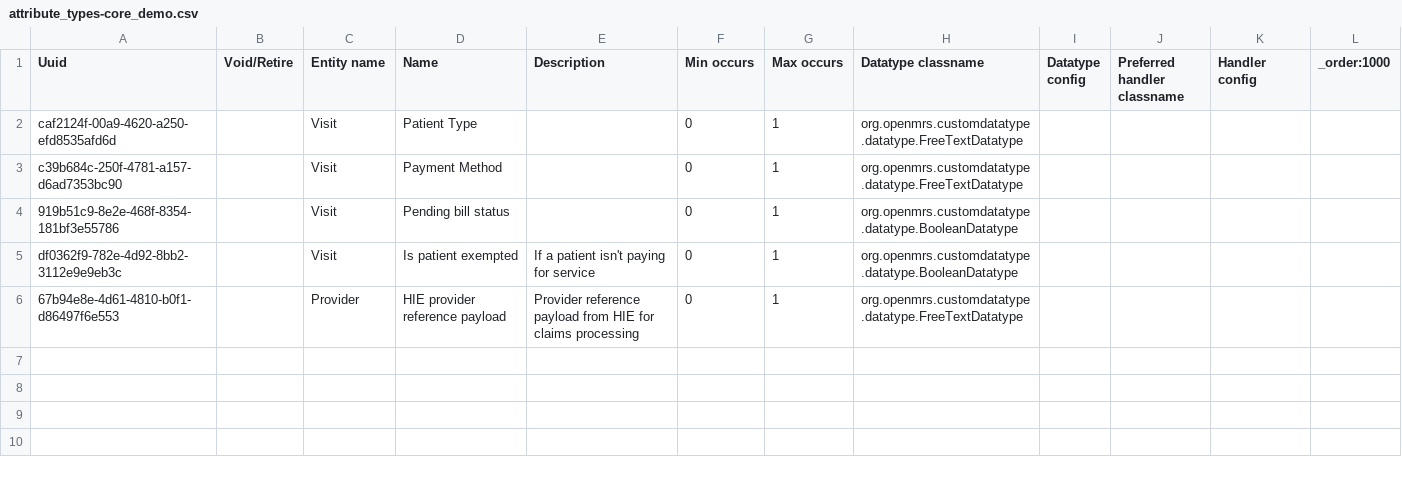
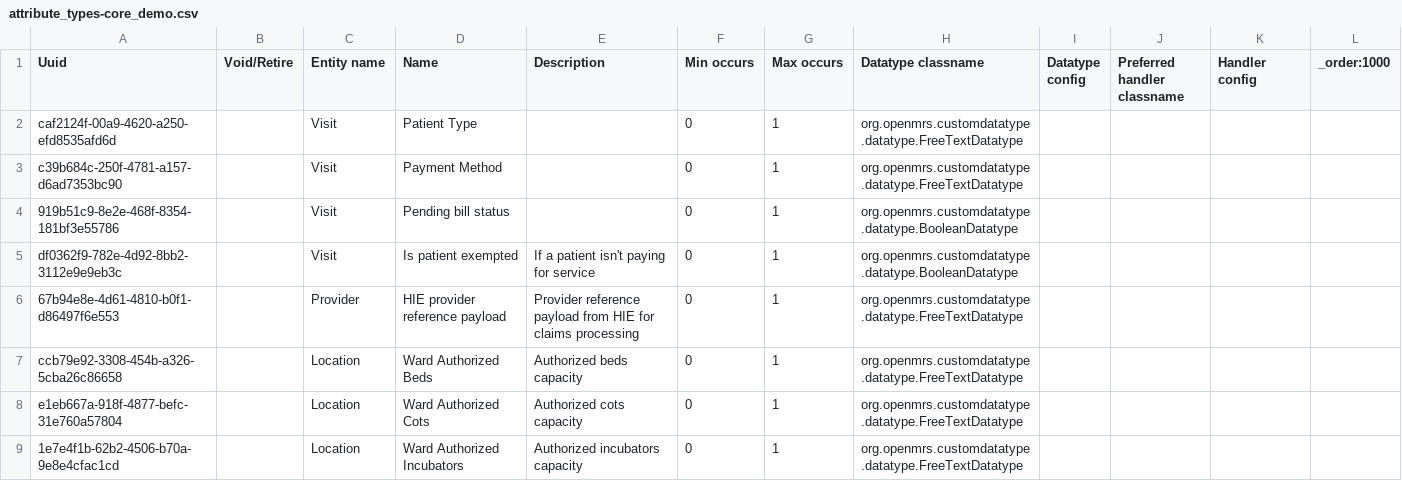
Before and after one commit to palladiumkenya/openmrs-content-kenyahmis, a CSV file: configuration/backend_configuration/attributetypes/attribute_types-core_demo.csv, drawn as a sheet; the diff names each change by its address in the sheet, - before the commit and + after, or states it on an @@ line.

Commit message:
chore : update frontend and backend configs to DHA (#20)

```diff
--- a/configuration/backend_configuration/attributetypes/attribute_types-core_demo.csv
+++ b/configuration/backend_configuration/attributetypes/attribute_types-core_demo.csv
+row 7: ccb79e92-3308-454b-a326-5cba26c86658 |  | Location | Ward Authorized Beds | Authorized beds capacity | 0 | 1 | org.openmrs.customdatatype.datatype.FreeTextDatatype
+row 8: e1eb667a-918f-4877-befc-31e760a57804 |  | Location | Ward Authorized Cots | Authorized cots capacity | 0 | 1 | org.openmrs.customdatatype.datatype.FreeTextDatatype
+row 9: 1e7e4f1b-62b2-4506-b70a-9e8e4cfac1cd |  | Location | Ward Authorized Incubators | Authorized incubators capacity | 0 | 1 | org.openmrs.customdatatype.datatype.FreeTextDatatype
```
Also changed, not shown: configuration/backend_configuration/appointmentservicedefinitions/service_definitions.csv, configuration/backend_configuration/locations/locations.csv, 53 other files.
